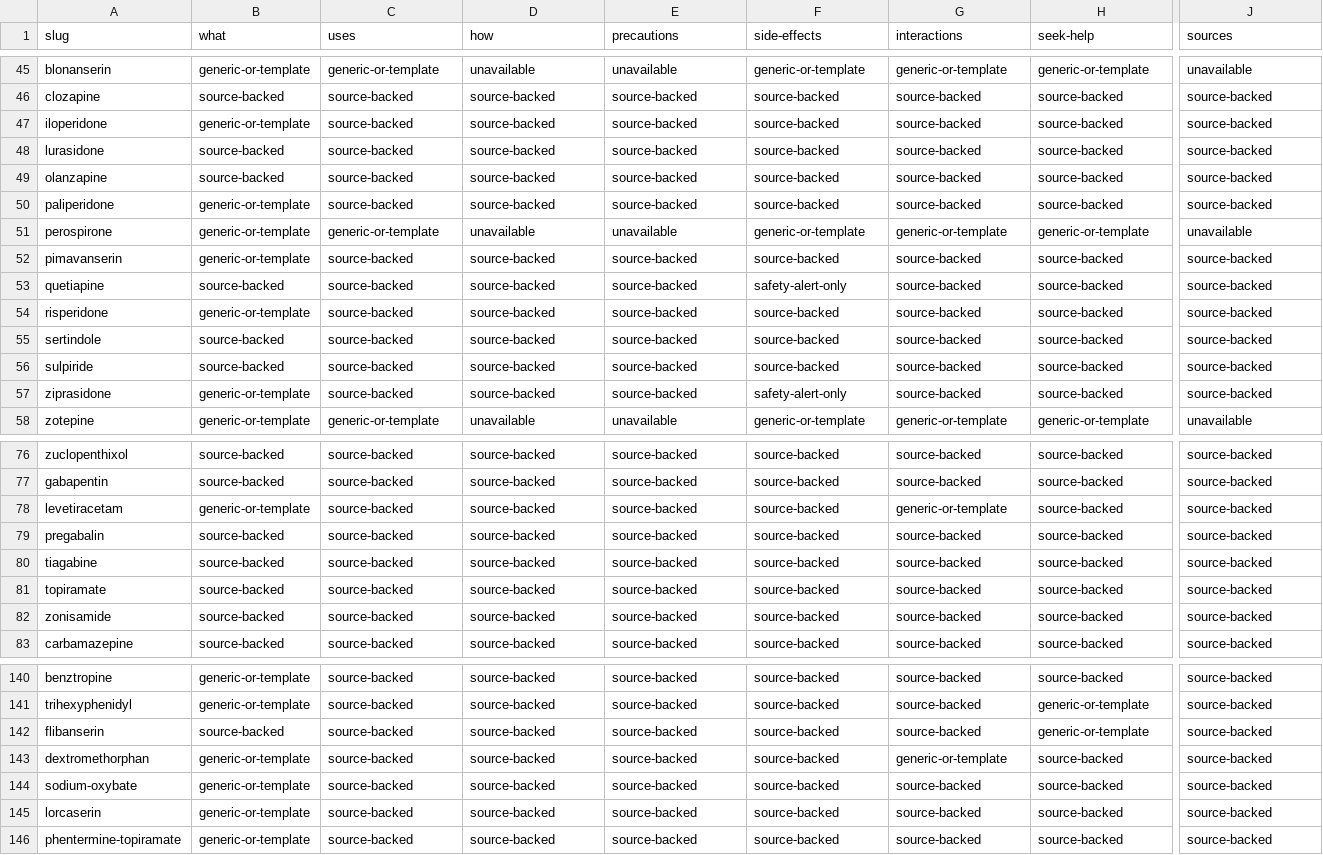
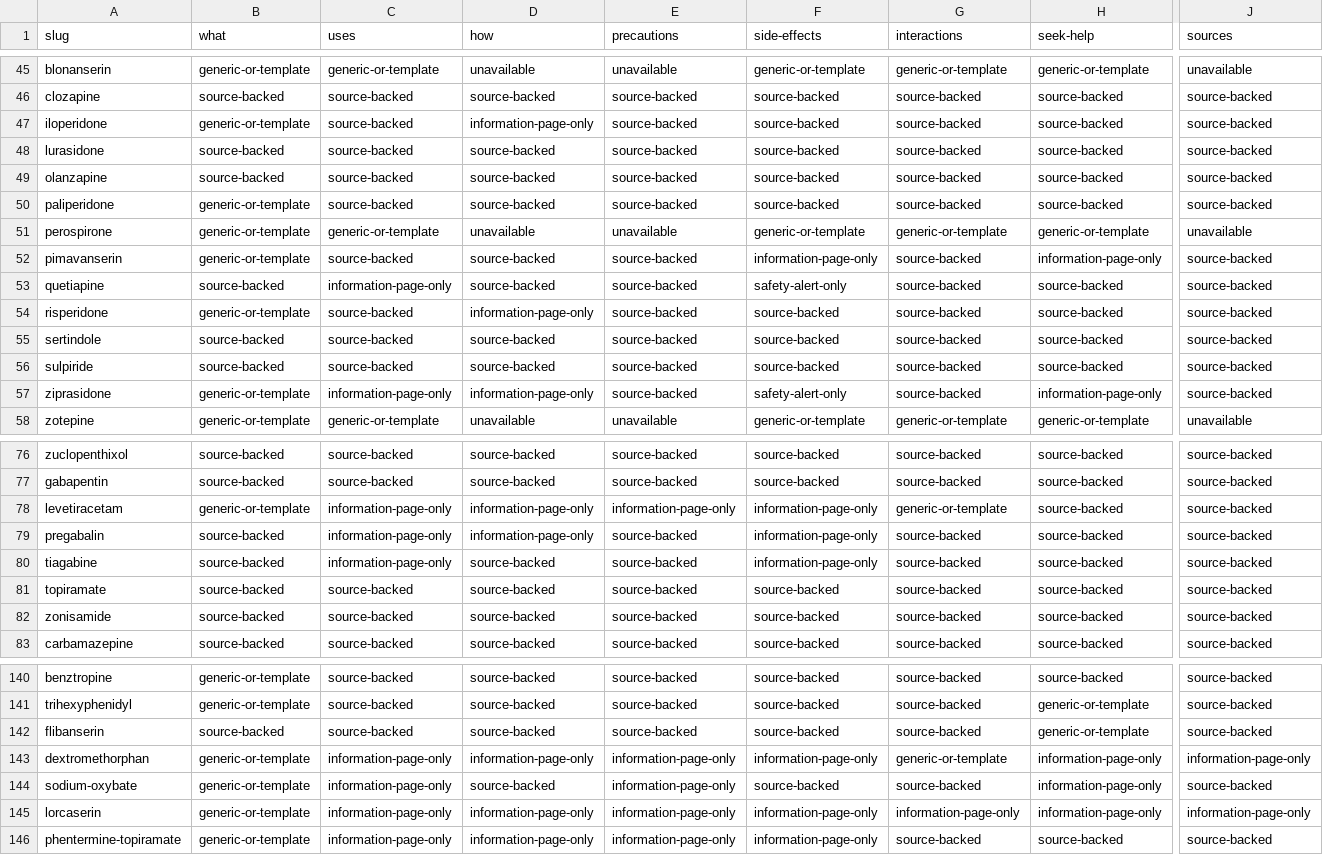
Before and after one commit to zammucanva/know-your-pill-2026, a CSV file: reports/medication-audit/four-mode/patient-section-matrix.csv, drawn as a sheet; only a part is shown, gaps mark what is left out; the diff covers the shown part only; the diff names each change by its address in the sheet, - before the commit and + after, or states it on an @@ line.

```diff
--- a/reports/medication-audit/four-mode/patient-section-matrix.csv
+++ b/reports/medication-audit/four-mode/patient-section-matrix.csv
-D47 (how): source-backed
+D47 (how): information-page-only
-F52 (side-effects): source-backed
+F52 (side-effects): information-page-only
-H52 (seek-help): source-backed
+H52 (seek-help): information-page-only
-C53 (uses): source-backed
+C53 (uses): information-page-only
-D54 (how): source-backed
+D54 (how): information-page-only
-C57 (uses): source-backed
+C57 (uses): information-page-only
-D57 (how): source-backed
+D57 (how): information-page-only
-H57 (seek-help): source-backed
+H57 (seek-help): information-page-only
-C78:C80 (uses): source-backed
+C78:C80 (uses): information-page-only
-D78:D79 (how): source-backed
+D78:D79 (how): information-page-only
-E78 (precautions): source-backed
+E78 (precautions): information-page-only
-F78:F80 (side-effects): source-backed
+F78:F80 (side-effects): information-page-only
-C143:C146 (uses): source-backed
+C143:C146 (uses): information-page-only
-D143 (how): source-backed
+D143 (how): information-page-only
-E143:E146 (precautions): source-backed
+E143:E146 (precautions): information-page-only
-F143 (side-effects): source-backed
+F143 (side-effects): information-page-only
-H143:H145 (seek-help): source-backed
+H143:H145 (seek-help): information-page-only
-J143 (sources): source-backed
+J143 (sources): information-page-only
-D145:D146 (how): source-backed
+D145:D146 (how): information-page-only
-F145:F146 (side-effects): source-backed
+F145:F146 (side-effects): information-page-only
-G145 (interactions): source-backed
+G145 (interactions): information-page-only
-J145 (sources): source-backed
+J145 (sources): information-page-only
```
Also changed, not shown: 54 edited cells elsewhere in this file, reports/medication-audit/four-mode/india-first-dashboard.csv, 8 other files.
